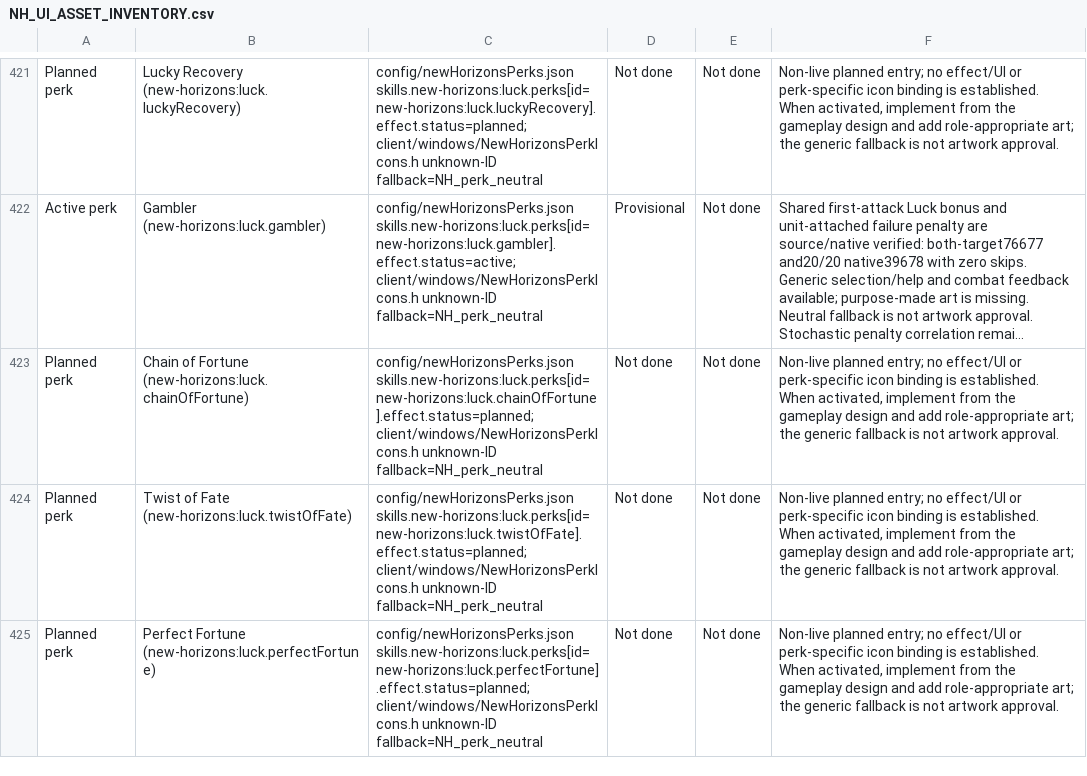
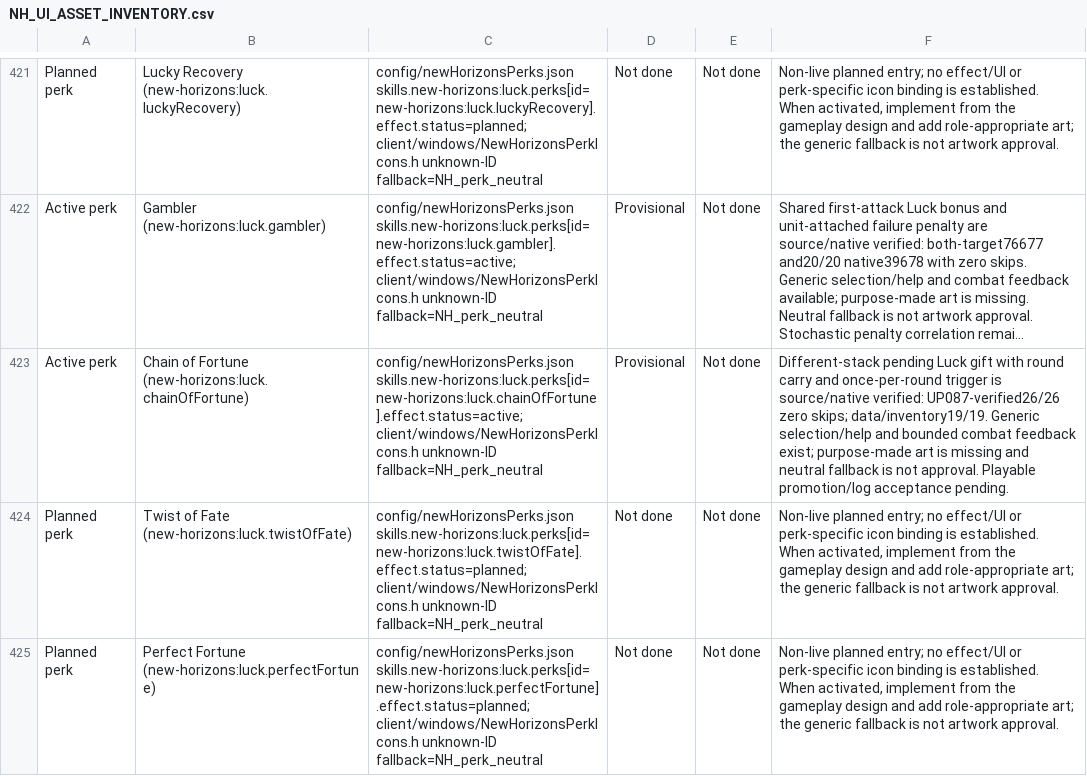
Before and after one commit to thegandalf196/vcmi, a CSV file: docs/NH_UI_ASSET_INVENTORY.csv, drawn as a sheet; only a part is shown, gaps mark what is left out; long unchanged cells end in …; the diff names each change by its address in the sheet, - before the commit and + after, or states it on an @@ line.

Commit message:
Implement Chain of Fortune with carried different-stack Luck benefits

```diff
--- a/docs/NH_UI_ASSET_INVENTORY.csv
+++ b/docs/NH_UI_ASSET_INVENTORY.csv
-A423: Planned perk
+A423: Active perk
-C423: config/newHorizonsPerks.json skills.new-horizons:luck.perks[id=new-horizons:luck.chainOfFortune].effect.status=planned; client/windows/NewHorizonsPerkIcons.h unknown-ID…
+C423: config/newHorizonsPerks.json skills.new-horizons:luck.perks[id=new-horizons:luck.chainOfFortune].effect.status=active; client/windows/NewHorizonsPerkIcons.h unknown-ID…
-D423: Not done
+D423: Provisional
-F423: Non-live planned entry; no effect/UI or perk-specific icon binding is established. When activated, implement from the gameplay design and add role-appropriate art; the generic fallback is not artwork approval.
+F423: Different-stack pending Luck gift with round carry and once-per-round trigger is source/native verified: UP087-verified26/26 zero skips; data/inventory19/19. Generic selection/help and bounded combat feedback exist; purpose-made art is missing and neutral fallback is not approval. Playable promotion/log acceptance pending.
```
Also changed, not shown: 16 other files.
